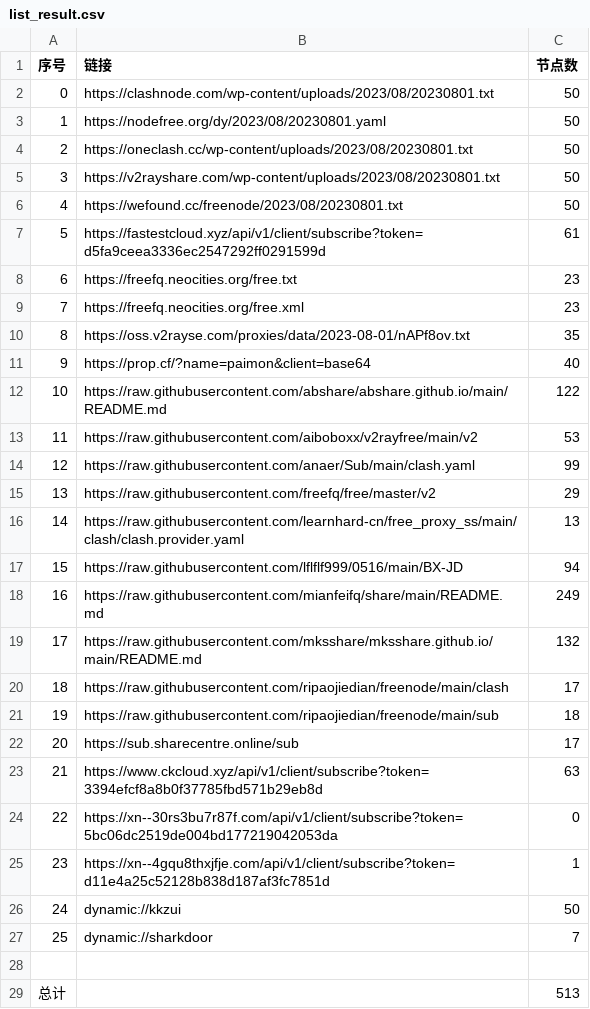
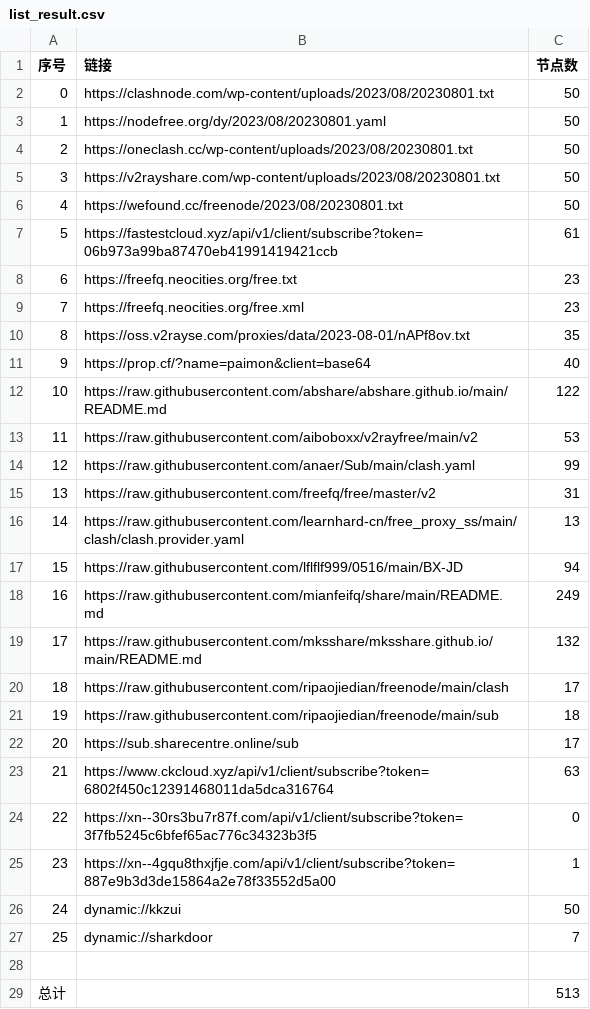
Before and after one commit to yuhanguyue-hub/free, a CSV file: list_result.csv, drawn as a sheet.

```diff
--- a/list_result.csv
+++ b/list_result.csv
@@ -6,3 +6,3 @@
 4,https://wefound.cc/freenode/2023/08/20230801.txt,50
-5,https://fastestcloud.xyz/api/v1/client/subscribe?token=d5fa9ceea3336ec2547292ff0291599d,61
+5,https://fastestcloud.xyz/api/v1/client/subscribe?token=06b973a99ba87470eb41991419421ccb,61
 6,https://freefq.neocities.org/free.txt,23
@@ -14,3 +14,3 @@
 12,https://raw.githubusercontent.com/anaer/Sub/main/clash.yaml,99
-13,https://raw.githubusercontent.com/freefq/free/master/v2,29
+13,https://raw.githubusercontent.com/freefq/free/master/v2,31
 14,https://raw.githubusercontent.com/learnhard-cn/free_proxy_ss/main/clash/clash.provider.yaml,13
@@ -22,5 +22,5 @@
 20,https://sub.sharecentre.online/sub,17
-21,https://www.ckcloud.xyz/api/v1/client/subscribe?token=3394efcf8a8b0f37785fbd571b29eb8d,63
-22,https://xn--30rs3bu7r87f.com/api/v1/client/subscribe?token=5bc06dc2519de004bd177219042053da,0
-23,https://xn--4gqu8thxjfje.com/api/v1/client/subscribe?token=d11e4a25c52128b838d187af3fc7851d,1
+21,https://www.ckcloud.xyz/api/v1/client/subscribe?token=6802f450c12391468011da5dca316764,63
+22,https://xn--30rs3bu7r87f.com/api/v1/client/subscribe?token=3f7fb5245c6bfef65ac776c34323b3f5,0
+23,https://xn--4gqu8thxjfje.com/api/v1/client/subscribe?token=887e9b3d3de15864a2e78f33552d5a00,1
 24,dynamic://kkzui,50
```
Also changed, not shown: 5 other files.
